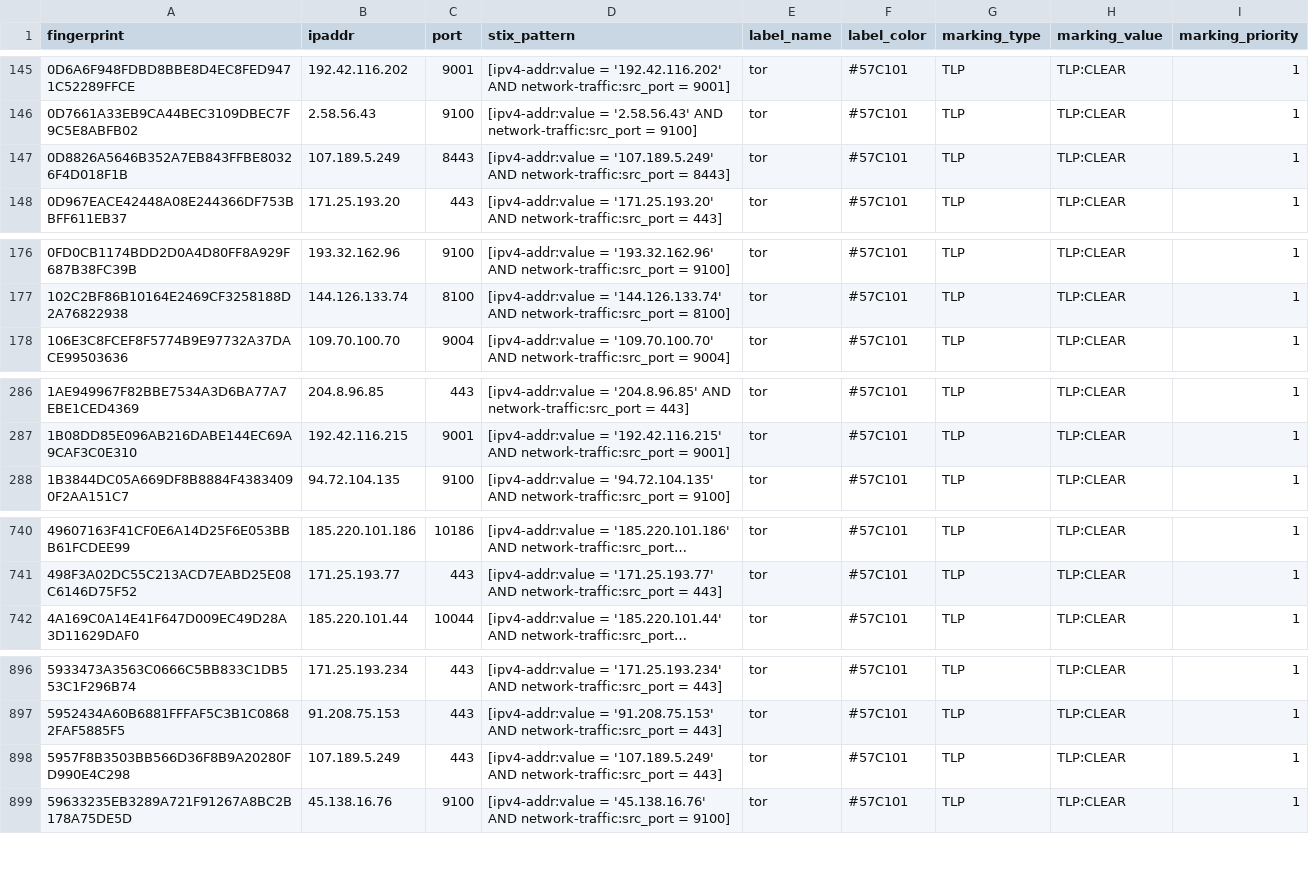
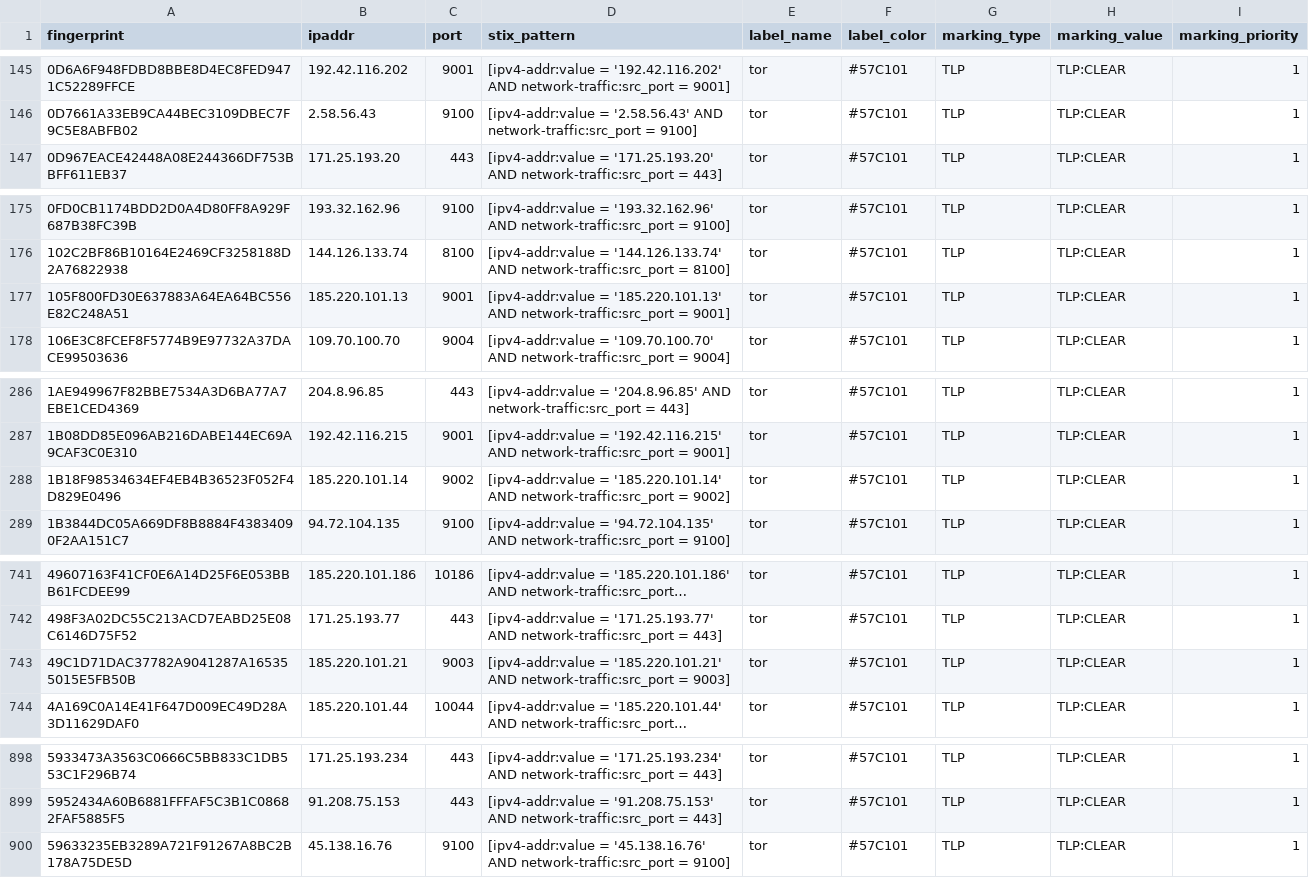
Before and after one commit to DreadFog/tor_csv_feed_opencti, a CSV file: latest.exits_v4.csv, drawn as a sheet; only a part is shown, gaps mark what is left out; long unchanged cells end in …; removed rows and columns are numbered as before the commit, all else as after; the diff covers the shown part only; the diff names each change by its address in the sheet, - before the commit and + after, or states it on an @@ line.

```diff
--- a/latest.exits_v4.csv
+++ b/latest.exits_v4.csv
-row 147: 0D8826A5646B352A7EB843FFBE80326F4D018F1B | 107.189.5.249 | 8443 | [ipv4-addr:value = '107.189.5.249' AND network-traffic:src_port = 8443] | tor | #57C101 | TLP | TLP:CLEAR | 1
+row 177: 105F800FD30E637883A64EA64BC556E82C248A51 | 185.220.101.13 | 9001 | [ipv4-addr:value = '185.220.101.13' AND network-traffic:src_port = 9001] | tor | #57C101 | TLP | TLP:CLEAR | 1
+row 288: 1B18F98534634EF4EB4B36523F052F4D829E0496 | 185.220.101.14 | 9002 | [ipv4-addr:value = '185.220.101.14' AND network-traffic:src_port = 9002] | tor | #57C101 | TLP | TLP:CLEAR | 1
+row 743: 49C1D71DAC37782A9041287A165355015E5FB50B | 185.220.101.21 | 9003 | [ipv4-addr:value = '185.220.101.21' AND network-traffic:src_port = 9003] | tor | #57C101 | TLP | TLP:CLEAR | 1
-row 898: 5957F8B3503BB566D36F8B9A20280FD990E4C298 | 107.189.5.249 | 443 | [ipv4-addr:value = '107.189.5.249' AND network-traffic:src_port = 443] | tor | #57C101 | TLP | TLP:CLEAR | 1
```
Also changed, not shown: 2 added rows and 3 removed rows elsewhere in this file, latest.all_v6.csv, latest.exits_v6.csv, 3 other files.
